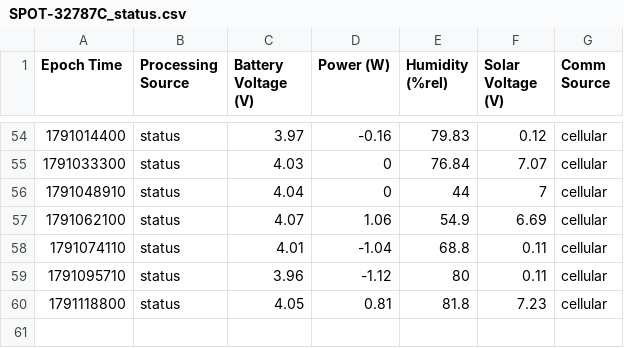
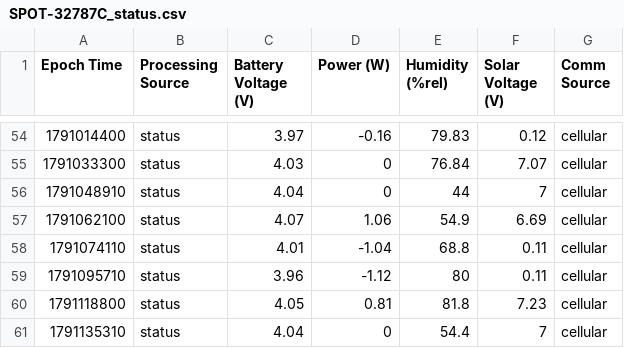
Before and after one commit to ekelting/UNE-Camp-Ellis-SPOT-32787C, a CSV file: data/live/SPOT-32787C_status.csv, drawn as a sheet; only a part is shown, gaps mark what is left out.

```diff
--- a/data/live/SPOT-32787C_status.csv
+++ b/data/live/SPOT-32787C_status.csv
@@ -60 +60,2 @@ Epoch Time,Processing Source,Battery Voltage (V),Power (W),Humidity (%rel),Solar
 1791118800,status,4.05,0.81,81.8,7.23,cellular
+1791135310,status,4.04,0,54.4,7,cellular
```
Also changed, not shown: data/live/2026/SPOT-32787C_baro_2026-10-04.csv, data/live/2026/SPOT-32787C_waves_2026-10-04.csv, 3 other files.
